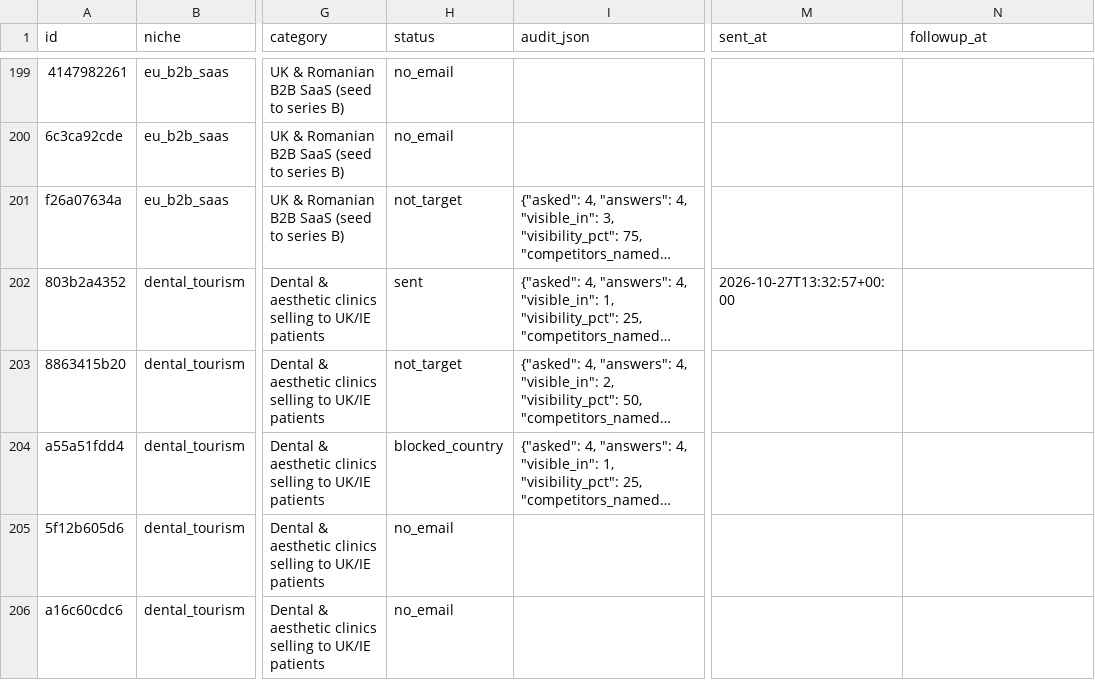
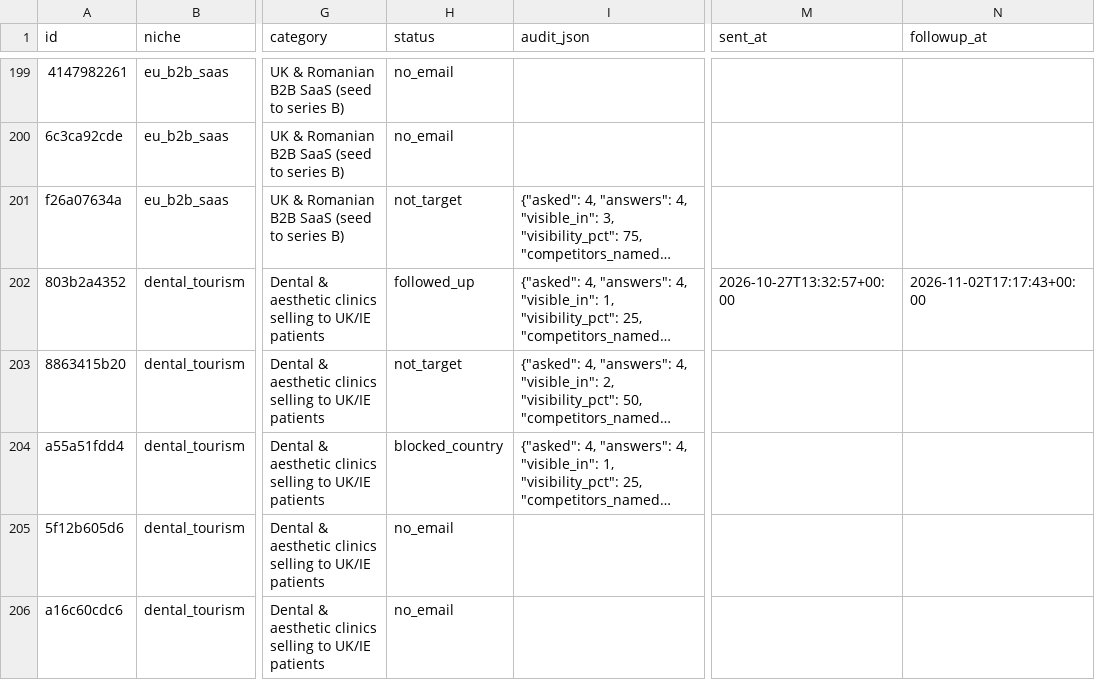
Before and after one commit to codeaz-org/agentcout, a CSV file: data/leads.csv, drawn as a sheet; only a part is shown, gaps mark what is left out; long unchanged cells end in …; the diff covers the shown part only; the diff names each change by its address in the sheet, - before the commit and + after, or states it on an @@ line.

```diff
--- a/data/leads.csv
+++ b/data/leads.csv
-H202 (status): sent
+H202 (status): followed_up
-N202 (followup_at): (empty)
+N202 (followup_at): 2026-11-02T17:17:43+00:00
```
Also changed, not shown: 1 added row elsewhere in this file, 2 other files.
